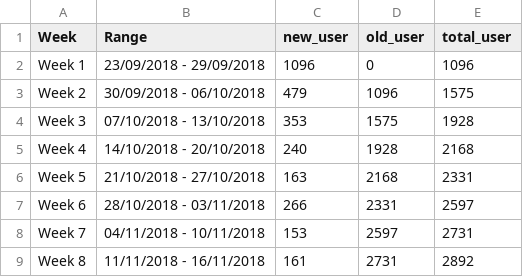
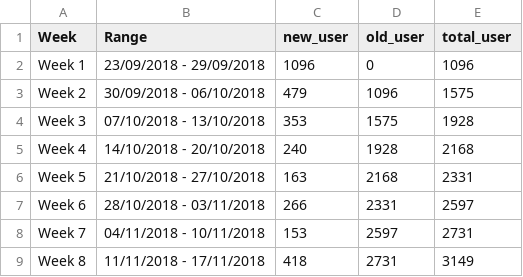
Before and after one commit to smoketerzai56/smokeio_stats, a CSV file: user_growth.csv, drawn as a sheet.

Commit message:
Update user_growth.csv

```diff
--- a/user_growth.csv
+++ b/user_growth.csv
@@ -8,2 +8,2 @@ Week 6,28/10/2018 - 03/11/2018,266,2331,2597
 Week 7,04/11/2018 - 10/11/2018,153,2597,2731
-Week 8,11/11/2018 - 16/11/2018,161,2731,2892
+Week 8,11/11/2018 - 17/11/2018,418,2731,3149
```
